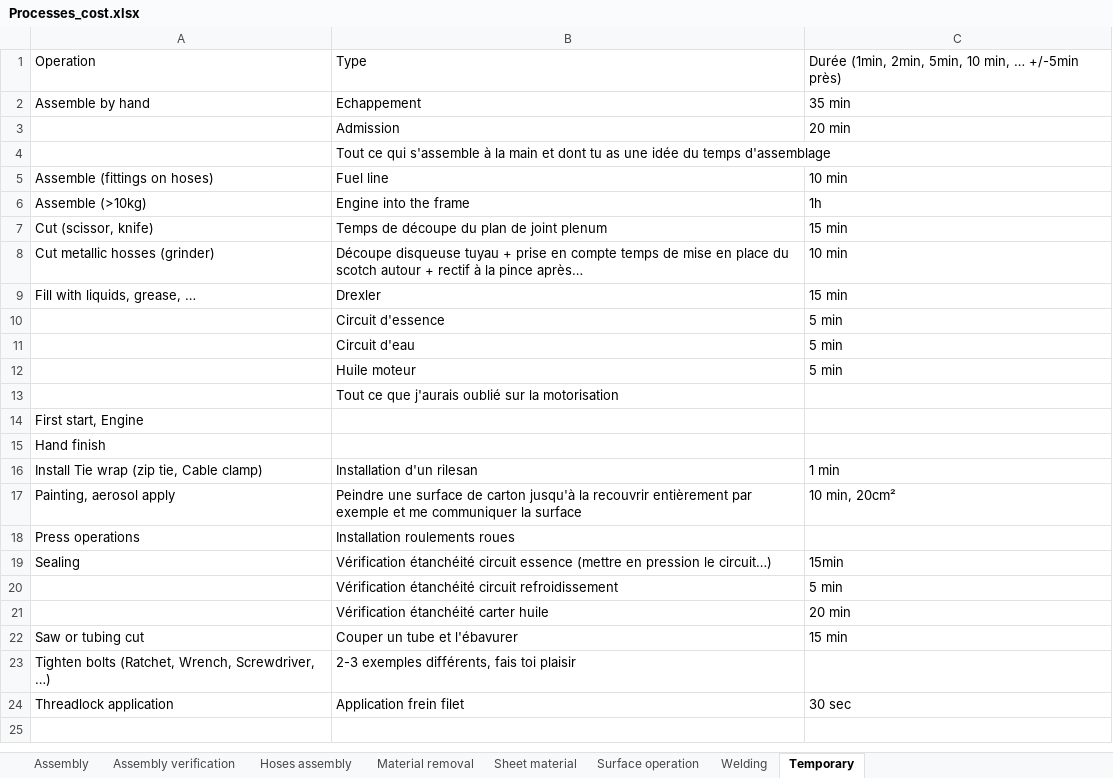
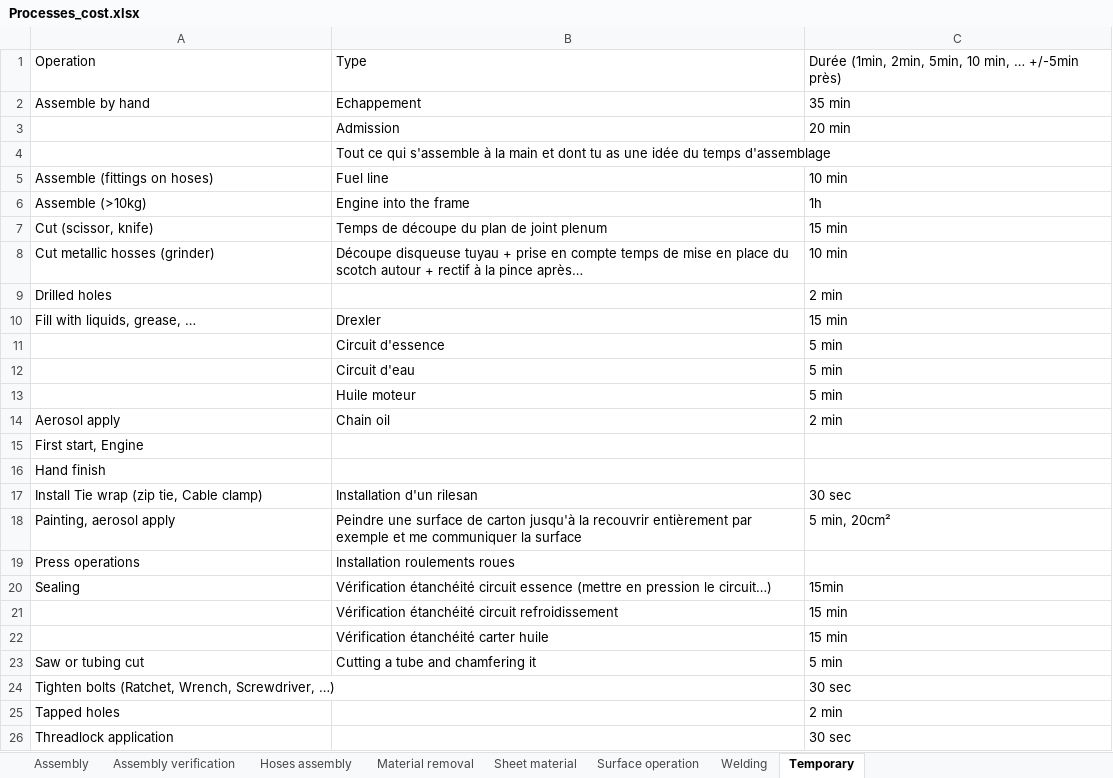
Before and after one commit to EOSCogniton/STUF2019, an Excel workbook: CR - Cost Report/CBOM/Processes_cost.xlsx, sheet Temporary, drawn as a sheet; values as stored, in another font and other column widths than the file's, no borders; removed rows and columns are numbered as before the commit, all else as after; the diff names each change by its address in the sheet, - before the commit and + after, or states it on an @@ line.

```diff
--- a/CR - Cost Report/CBOM/Processes_cost.xlsx (sheet Temporary)
+++ b/CR - Cost Report/CBOM/Processes_cost.xlsx (sheet Temporary)
+row 9: Drilled holes |  | 2 min
-row 13:  | Tout ce que j'aurais oublié sur la motorisation
+row 14: Aerosol apply | Chain oil | 2 min
-C17: 1 min
+C17: 30 sec
-C18: 10 min, 20cm²
+C18: 5 min, 20cm²
-C21: 5 min
+C21: 15 min
-C22: 20 min
+C22: 15 min
-B23: Couper un tube et l'ébavurer
+B23: Cutting a tube and chamfering it
-C23: 15 min
+C23: 5 min
-row 23: Tighten bolts (Ratchet, Wrench, Screwdriver, …) | 2-3 exemples différents, fais toi plaisir
+row 24: Tighten bolts (Ratchet, Wrench, Screwdriver, …) |  | 30 sec
+row 25: Tapped holes |  | 2 min
-B26: Application frein filet
+B26: (empty)
```
Also changed, not shown: sheet Material removal, sheet Sheet material, sheet Assembly verification, sheet Surface operation, sheet Assembly, sheet Hoses assembly, CR - Cost Report/CBOM/Materials_cost.xlsx, CR - Cost Report/CBOM/fasteners_processes_materials.xlsx.
